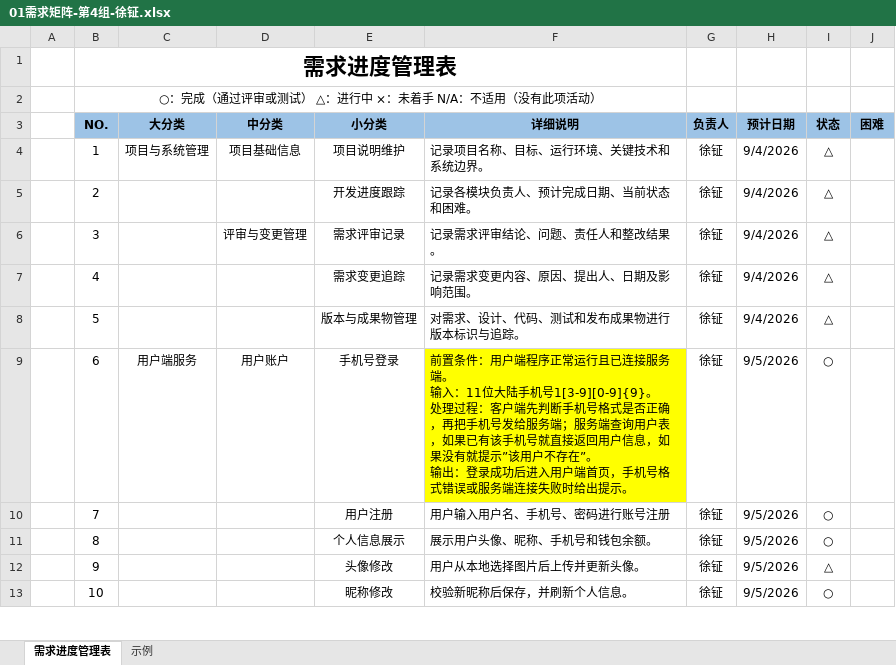
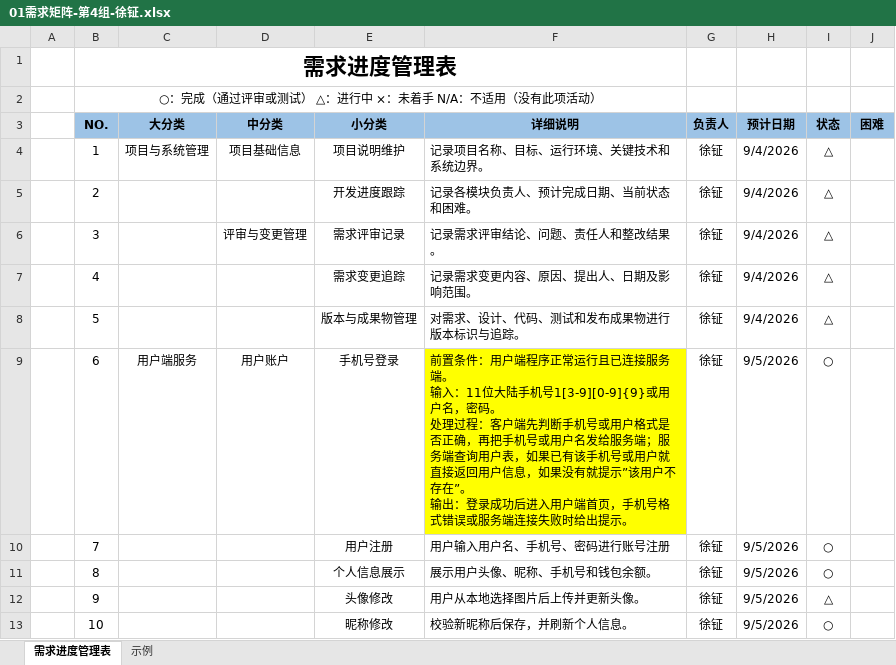
Before and after one commit to Gale-Verdict/Gale-Verdict-software-developing, an Excel workbook: 01需求矩阵-第4组-徐钲.xlsx, sheet 需求进度管理表, drawn as a sheet; only a part is shown; values as stored, in another font and other column widths than the file's, no borders; ↵ is a line break in a cell; the diff names each change by its address in the sheet, - before the commit and + after, or states it on an @@ line.

```diff
--- a/01需求矩阵-第4组-徐钲.xlsx (sheet 需求进度管理表)
+++ b/01需求矩阵-第4组-徐钲.xlsx (sheet 需求进度管理表)
-F9 (详细说明): …手机号1[3-9][0-9]{9}。 ↵ 处理过程：客户端先判断手机号格式是否正确，再把手机号发给服务端；服务端查询用户表，如果已有该手机号就直接返…
+F9 (详细说明): …手机号1[3-9][0-9]{9}或用户名，密码。 ↵ 处理过程：客户端先判断手机号或用户格式是否正确，再把手机号或用户名发给服务端；服务端查询用户表，如果已有该手机号或用户就直接返…
```
Also changed, not shown: 1 other file.
